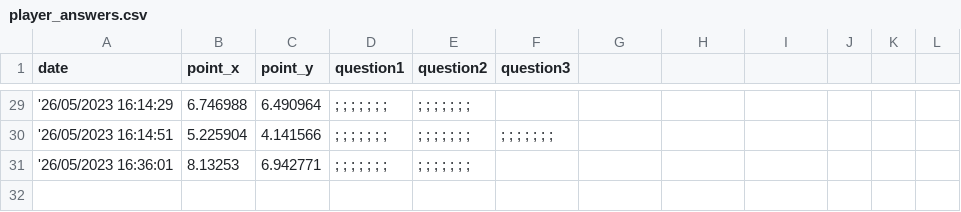
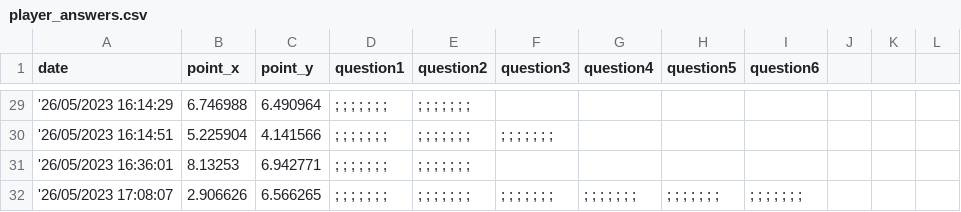
Before and after one commit to jovitaanderson/sc-survey, a CSV file: TestingWinForms/bin/Debug/player_answers.csv, drawn as a sheet; only a part is shown, gaps mark what is left out; the diff names each change by its address in the sheet, - before the commit and + after, or states it on an @@ line.

```diff
--- a/TestingWinForms/bin/Debug/player_answers.csv
+++ b/TestingWinForms/bin/Debug/player_answers.csv
-G1: (empty)
+G1: question4
-H1: (empty)
+H1: question5
-I1: (empty)
+I1: question6
+row 32: '26/05/2023 17:08:07 | 2.906626 | 6.566265 | ; ; ; ; ; ; ; | ; ; ; ; ; ; ; | ; ; ; ; ; ; ; | ; ; ; ; ; ; ; | ; ; ; ; ; ; ; | ; ; ; ; ; ; ;
```
Also changed, not shown: 12 other files.
